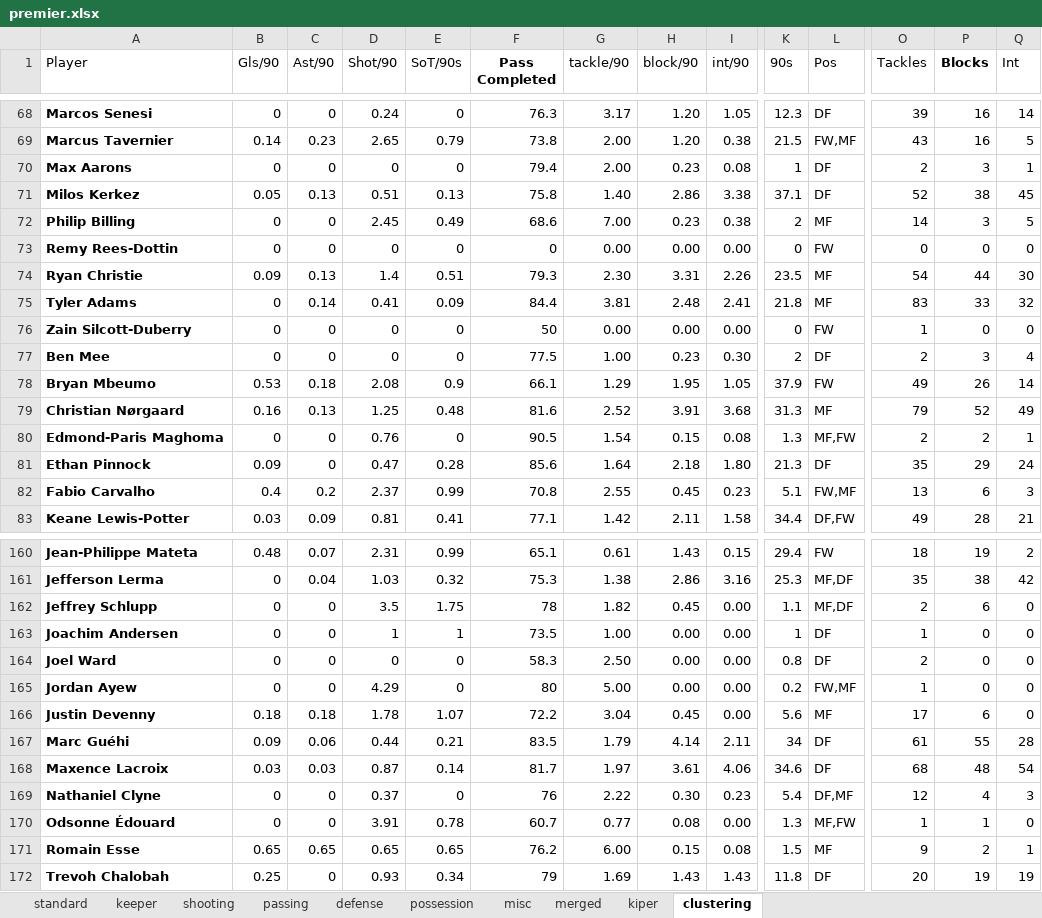
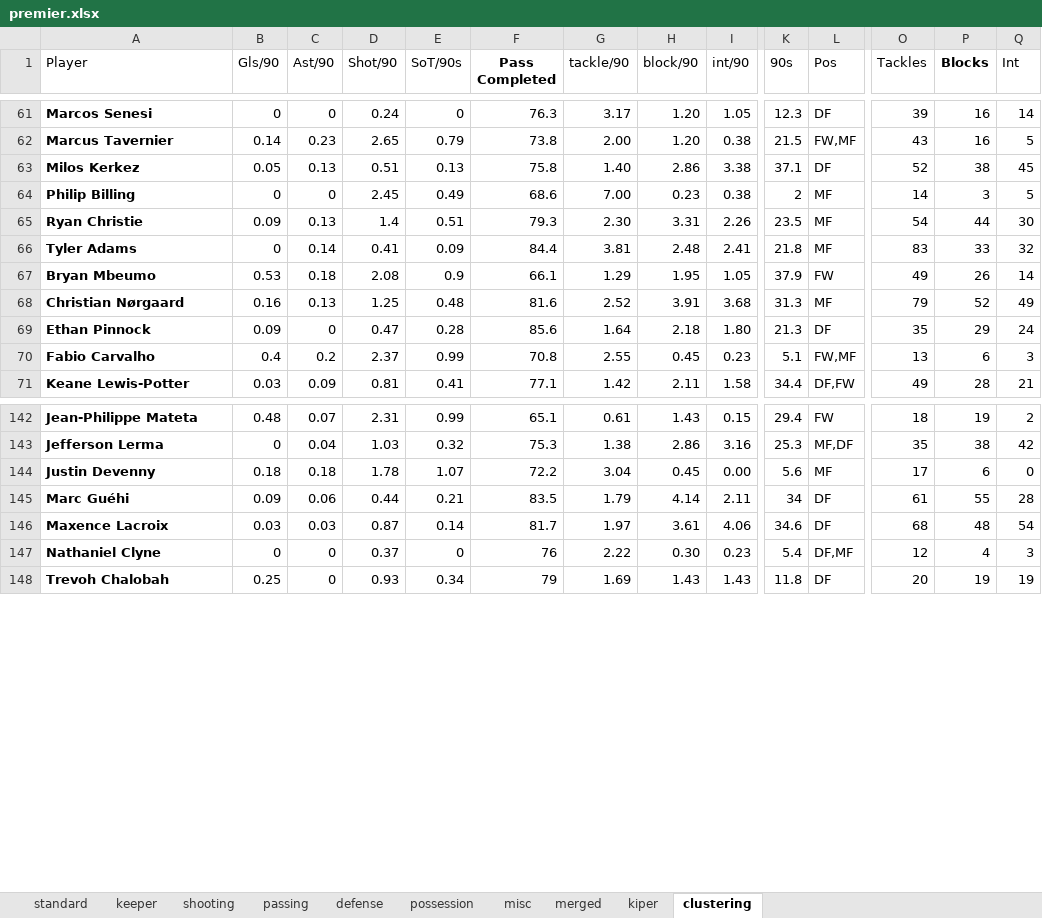
Before and after one commit to RichardxSW/scraping-fbref, an Excel workbook: premier.xlsx, sheet clustering, drawn as a sheet; only a part is shown, gaps mark what is left out; values as stored, in another font and other column widths than the file's, no borders; rows hold the shown columns only; the diff covers the shown part only; the diff names each change by its address in the sheet, - before the commit and + after, or states it on an @@ line.

```diff
--- a/premier.xlsx (sheet clustering)
+++ b/premier.xlsx (sheet clustering)
-row 70: Max Aarons | 0 | 0 | 0 | 0 | 79.4 | 2.00 | 0.23 | 0.08 | 1 | DF | 2 | 3 | 1
-row 73: Remy Rees-Dottin | 0 | 0 | 0 | 0 | 0 | 0.00 | 0.00 | 0.00 | 0 | FW | 0 | 0 | 0
-row 76: Zain Silcott-Duberry | 0 | 0 | 0 | 0 | 50 | 0.00 | 0.00 | 0.00 | 0 | FW | 1 | 0 | 0
-row 77: Ben Mee | 0 | 0 | 0 | 0 | 77.5 | 1.00 | 0.23 | 0.30 | 2 | DF | 2 | 3 | 4
-row 80: Edmond-Paris Maghoma | 0 | 0 | 0.76 | 0 | 90.5 | 1.54 | 0.15 | 0.08 | 1.3 | MF,FW | 2 | 2 | 1
-row 162: Jeffrey Schlupp | 0 | 0 | 3.5 | 1.75 | 78 | 1.82 | 0.45 | 0.00 | 1.1 | MF,DF | 2 | 6 | 0
-row 163: Joachim Andersen | 0 | 0 | 1 | 1 | 73.5 | 1.00 | 0.00 | 0.00 | 1 | DF | 1 | 0 | 0
-row 164: Joel Ward | 0 | 0 | 0 | 0 | 58.3 | 2.50 | 0.00 | 0.00 | 0.8 | DF | 2 | 0 | 0
-row 165: Jordan Ayew | 0 | 0 | 4.29 | 0 | 80 | 5.00 | 0.00 | 0.00 | 0.2 | FW,MF | 1 | 0 | 0
-row 170: Odsonne Édouard | 0 | 0 | 3.91 | 0.78 | 60.7 | 0.77 | 0.08 | 0.00 | 1.3 | MF,FW | 1 | 1 | 0
-row 171: Romain Esse | 0.65 | 0.65 | 0.65 | 0.65 | 76.2 | 6.00 | 0.15 | 0.08 | 1.5 | MF | 9 | 2 | 1
```
Also changed, not shown: 48 removed rows elsewhere in this sheet, formulas that keep their value, 1 other file.
